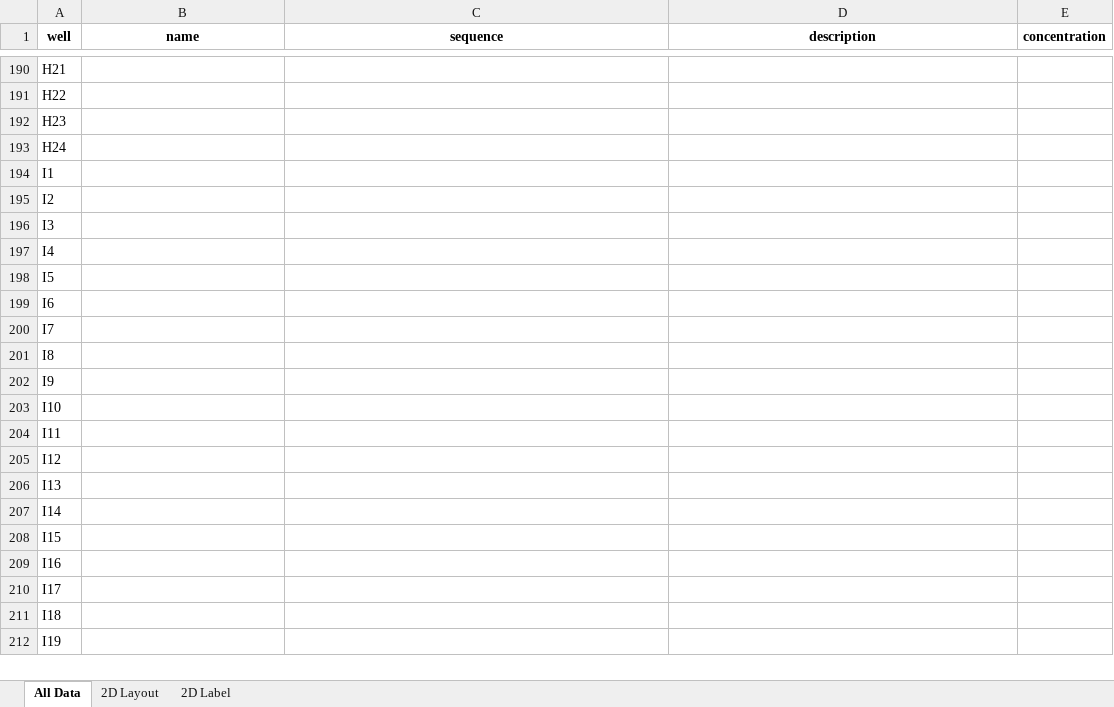
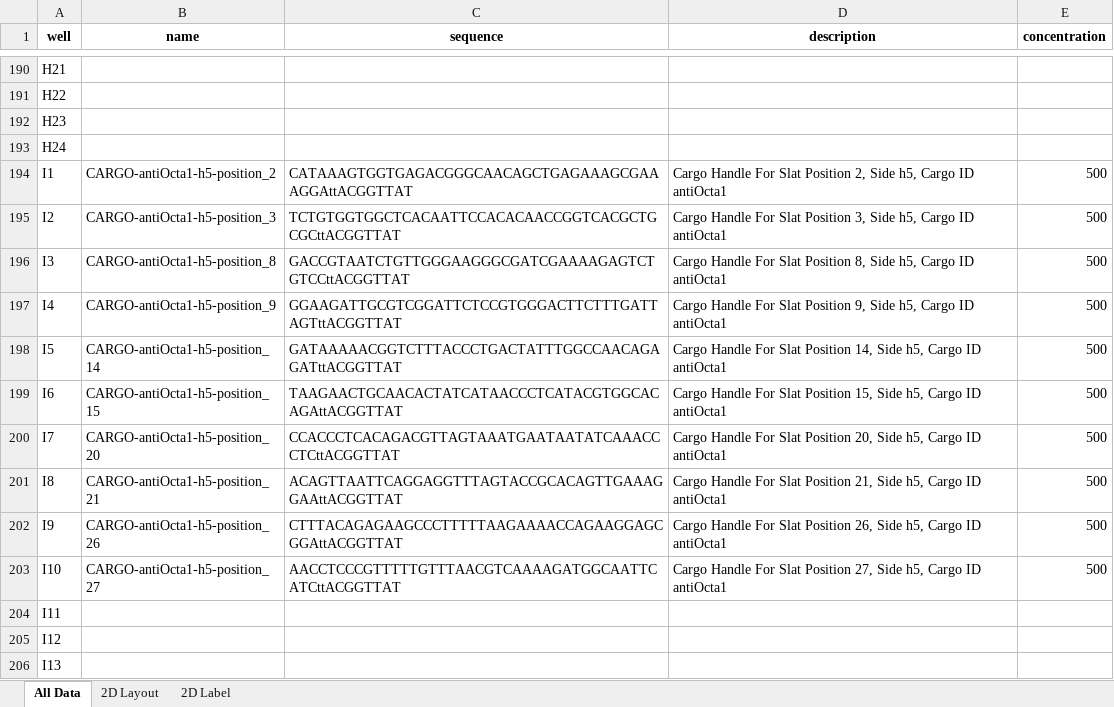
Before and after one commit to mattaq31/Hash-CAD, an Excel workbook: crisscross_kit/crisscross/dna_source_plates/cargo_plates/P3518_MA_octahedron_patterning_v1.xlsx, sheet All Data, drawn as a sheet; only a part is shown, gaps mark what is left out; the shorter side is filled out with more unchanged rows; values as stored, in another font and other column widths than the file's, no borders; the diff covers the shown part only; the diff names each change by its address in the sheet, - before the commit and + after, or states it on an @@ line.

Commit message:
Added new octa-binding handles to P3518

```diff
--- a/crisscross_kit/crisscross/dna_source_plates/cargo_plates/P3518_MA_octahedron_patterning_v1.xlsx (sheet All Data)
+++ b/crisscross_kit/crisscross/dna_source_plates/cargo_plates/P3518_MA_octahedron_patterning_v1.xlsx (sheet All Data)
-B194 (name): (empty)
+B194 (name): CARGO-antiOcta1-h5-position_2
-C194 (sequence): (empty)
+C194 (sequence): CATAAAGTGGTGAGACGGGCAACAGCTGAGAAAGCGAAAGGAttACGGTTAT
-D194 (description): (empty)
+D194 (description): Cargo Handle For Slat Position 2, Side h5, Cargo ID antiOcta1
-E194:E203 (concentration): (empty)
+E194:E203 (concentration): 500
-B195 (name): (empty)
+B195 (name): CARGO-antiOcta1-h5-position_3
-C195 (sequence): (empty)
+C195 (sequence): TCTGTGGTGGCTCACAATTCCACACAACCGGTCACGCTGCGCttACGGTTAT
-D195 (description): (empty)
+D195 (description): Cargo Handle For Slat Position 3, Side h5, Cargo ID antiOcta1
-B196 (name): (empty)
+B196 (name): CARGO-antiOcta1-h5-position_8
-C196 (sequence): (empty)
+C196 (sequence): GACCGTAATCTGTTGGGAAGGGCGATCGAAAAGAGTCTGTCCttACGGTTAT
-D196 (description): (empty)
+D196 (description): Cargo Handle For Slat Position 8, Side h5, Cargo ID antiOcta1
-B197 (name): (empty)
+B197 (name): CARGO-antiOcta1-h5-position_9
-C197 (sequence): (empty)
+C197 (sequence): GGAAGATTGCGTCGGATTCTCCGTGGGACTTCTTTGATTAGTttACGGTTAT
-D197 (description): (empty)
+D197 (description): Cargo Handle For Slat Position 9, Side h5, Cargo ID antiOcta1
-B198 (name): (empty)
+B198 (name): CARGO-antiOcta1-h5-position_14
-C198 (sequence): (empty)
+C198 (sequence): GATAAAAACGGTCTTTACCCTGACTATTTGGCCAACAGAGATttACGGTTAT
-D198 (description): (empty)
+D198 (description): Cargo Handle For Slat Position 14, Side h5, Cargo ID antiOcta1
-B199 (name): (empty)
+B199 (name): CARGO-antiOcta1-h5-position_15
-C199 (sequence): (empty)
+C199 (sequence): TAAGAACTGCAACACTATCATAACCCTCATACGTGGCACAGAttACGGTTAT
-D199 (description): (empty)
+D199 (description): Cargo Handle For Slat Position 15, Side h5, Cargo ID antiOcta1
-B200 (name): (empty)
+B200 (name): CARGO-antiOcta1-h5-position_20
-C200 (sequence): (empty)
+C200 (sequence): CCACCCTCACAGACGTTAGTAAATGAATAATATCAAACCCTCttACGGTTAT
-D200 (description): (empty)
+D200 (description): Cargo Handle For Slat Position 20, Side h5, Cargo ID antiOcta1
-B201 (name): (empty)
+B201 (name): CARGO-antiOcta1-h5-position_21
-C201 (sequence): (empty)
+C201 (sequence): ACAGTTAATTCAGGAGGTTTAGTACCGCACAGTTGAAAGGAAttACGGTTAT
-D201 (description): (empty)
+D201 (description): Cargo Handle For Slat Position 21, Side h5, Cargo ID antiOcta1
-B202 (name): (empty)
+B202 (name): CARGO-antiOcta1-h5-position_26
-C202 (sequence): (empty)
+C202 (sequence): CTTTACAGAGAAGCCCTTTTTAAGAAAACCAGAAGGAGCGGAttACGGTTAT
-D202 (description): (empty)
+D202 (description): Cargo Handle For Slat Position 26, Side h5, Cargo ID antiOcta1
-B203 (name): (empty)
+B203 (name): CARGO-antiOcta1-h5-position_27
-C203 (sequence): (empty)
+C203 (sequence): AACCTCCCGTTTTTGTTTAACGTCAAAAGATGGCAATTCATCttACGGTTAT
-D203 (description): (empty)
+D203 (description): Cargo Handle For Slat Position 27, Side h5, Cargo ID antiOcta1
```
Also changed, not shown: 40 edited cells elsewhere in this sheet, sheet 2D Label, sheet 2D Layout, 1 other file.
